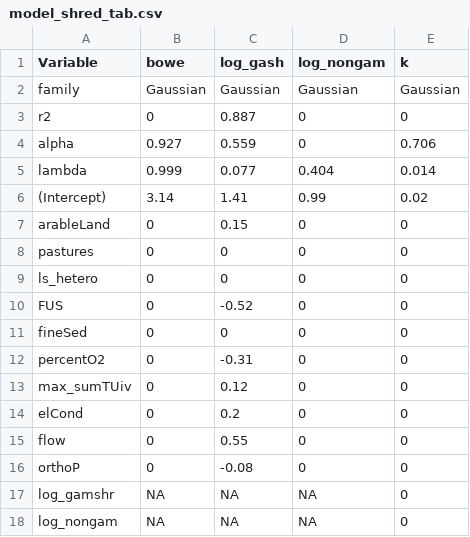
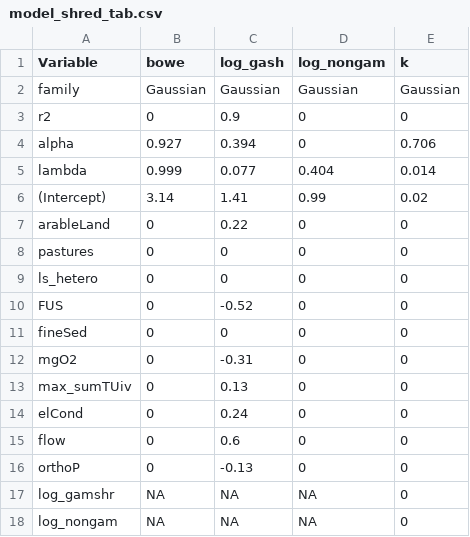
Before and after one commit to MorLink/UKL_RO_Macroinv, a CSV file: model_outputs/model_shred_tab.csv, drawn as a sheet.

```diff
--- a/model_outputs/model_shred_tab.csv
+++ b/model_outputs/model_shred_tab.csv
@@ -2,7 +2,7 @@
 "family","Gaussian","Gaussian","Gaussian","Gaussian"
-"r2","0","0.887","0","0"
-"alpha","0.927","0.559","0","0.706"
+"r2","0","0.9","0","0"
+"alpha","0.927","0.394","0","0.706"
 "lambda","0.999","0.077","0.404","0.014"
 "(Intercept)","3.14","1.41","0.99","0.02"
-"arableLand","0","0.15","0","0"
+"arableLand","0","0.22","0","0"
 "pastures","0","0","0","0"
@@ -11,7 +11,7 @@
 "fineSed","0","0","0","0"
-"percentO2","0","-0.31","0","0"
-"max_sumTUiv","0","0.12","0","0"
-"elCond","0","0.2","0","0"
-"flow","0","0.55","0","0"
-"orthoP","0","-0.08","0","0"
+"mgO2","0","-0.31","0","0"
+"max_sumTUiv","0","0.13","0","0"
+"elCond","0","0.24","0","0"
+"flow","0","0.6","0","0"
+"orthoP","0","-0.13","0","0"
 "log_gamshr",NA,NA,NA,"0"
```
Also changed, not shown: model_outputs/model_tab.csv, 4 other files.
